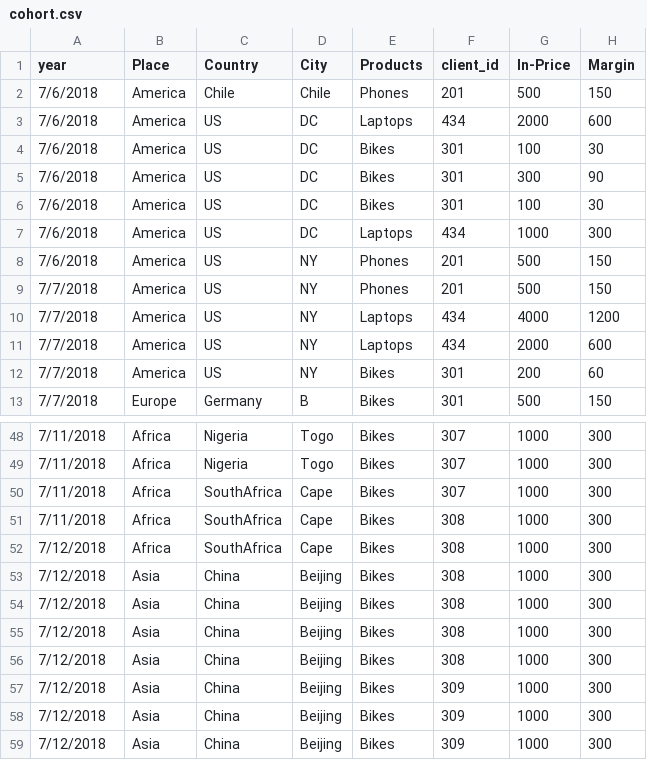
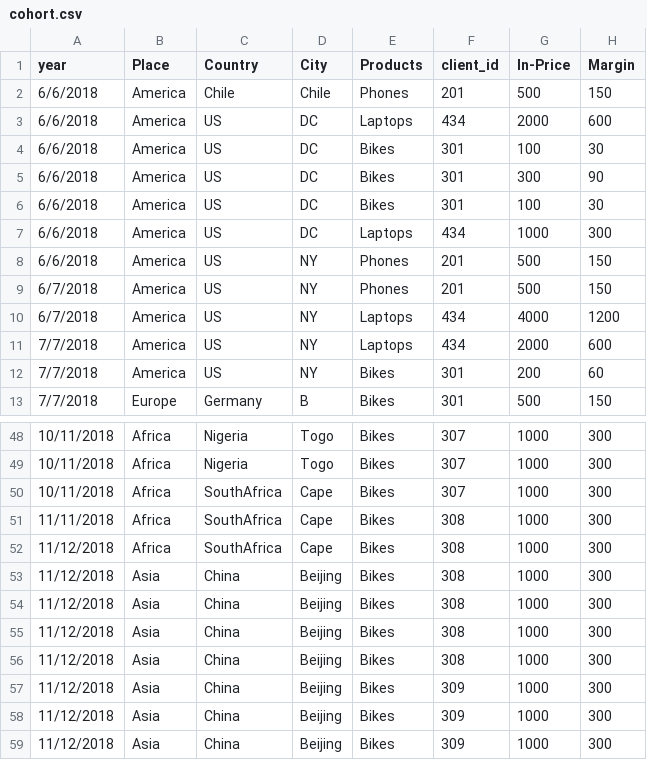
Before and after one commit to simofleanta/Data_coding_preparations, a CSV file: cohort.csv, drawn as a sheet; only a part is shown, gaps mark what is left out; the diff covers the shown part only; the diff names each change by its address in the sheet, - before the commit and + after, or states it on an @@ line.

```diff
--- a/cohort.csv
+++ b/cohort.csv
-A2:A8 (year): 7/6/2018
+A2:A8 (year): 6/6/2018
-A9:A10 (year): 7/7/2018
+A9:A10 (year): 6/7/2018
-A48:A50 (year): 7/11/2018
+A48:A50 (year): 10/11/2018
-A51 (year): 7/11/2018
+A51 (year): 11/11/2018
-A52:A59 (year): 7/12/2018
+A52:A59 (year): 11/12/2018
```
Also changed, not shown: 27 edited cells elsewhere in this file, 1 other file.
